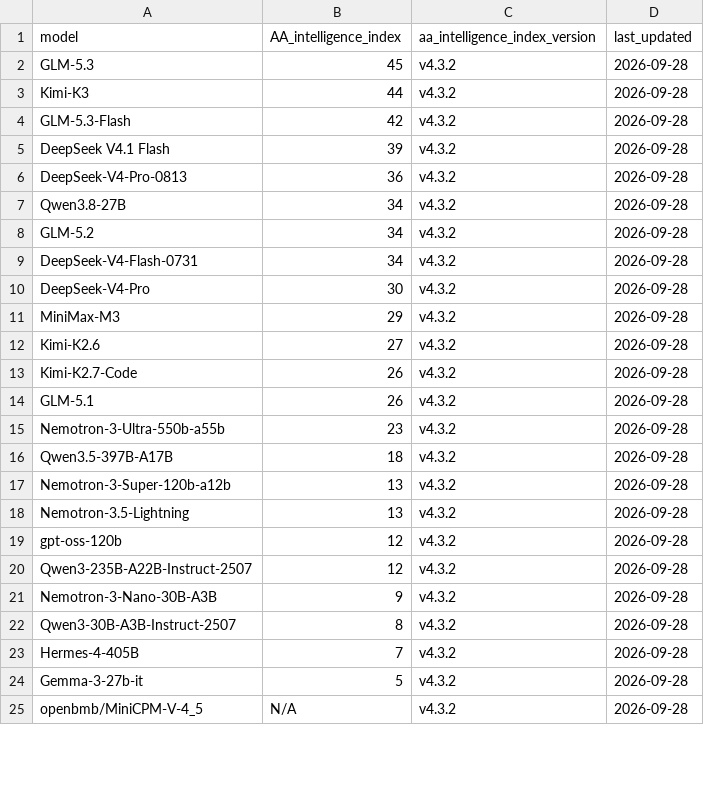
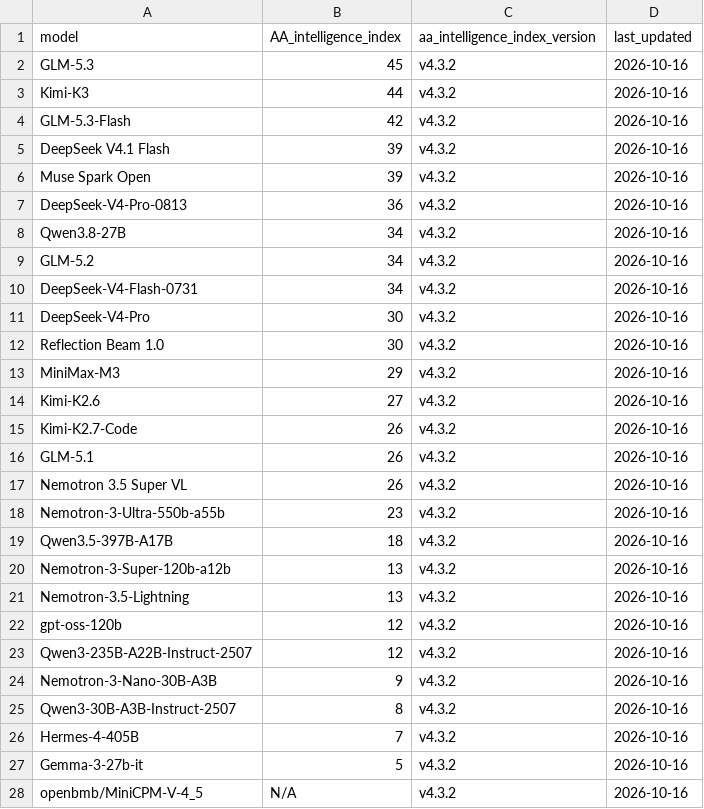
Before and after one commit to sujee/practical-llm-evals, a CSV file: providers/nebius-token-factory/data/tf-models-by-aa-intelligence.csv, drawn as a sheet; only a part is shown; the diff covers the shown part only.

Commit message:
nebius-token-factory: add Muse Spark Open, Nemotron 3.5 Super VL, Beam 1.0; refresh catalog and AA scores (v4.3.2)
- Refresh tf-models-list.json from Token Factory API (25 -> 28 models; DeepSeek-V4-Pro-0813 region now uk-south1)
- Add 3 new models to AA JSON/CSV; AA slug/intelligence: muse-spark-open 39, reflection-beam 30, nemotron-3-5-super-vl 26; last_updated 2026-10-16
- Sync model-info.json: add the 3 new models, refresh 8 AA scores and 3 context windows from source files, recalculate blends

```diff
--- a/providers/nebius-token-factory/data/tf-models-by-aa-intelligence.csv
+++ b/providers/nebius-token-factory/data/tf-models-by-aa-intelligence.csv
@@ -1,25 +1,28 @@
 model,AA_intelligence_index,aa_intelligence_index_version,last_updated
-GLM-5.3,45,v4.3.2,2026-09-28
-Kimi-K3,44,v4.3.2,2026-09-28
-GLM-5.3-Flash,42,v4.3.2,2026-09-28
-DeepSeek V4.1 Flash,39,v4.3.2,2026-09-28
-DeepSeek-V4-Pro-0813,36,v4.3.2,2026-09-28
-Qwen3.8-27B,34,v4.3.2,2026-09-28
-GLM-5.2,34,v4.3.2,2026-09-28
-DeepSeek-V4-Flash-0731,34,v4.3.2,2026-09-28
-DeepSeek-V4-Pro,30,v4.3.2,2026-09-28
-MiniMax-M3,29,v4.3.2,2026-09-28
-Kimi-K2.6,27,v4.3.2,2026-09-28
-Kimi-K2.7-Code,26,v4.3.2,2026-09-28
-GLM-5.1,26,v4.3.2,2026-09-28
-Nemotron-3-Ultra-550b-a55b,23,v4.3.2,2026-09-28
-Qwen3.5-397B-A17B,18,v4.3.2,2026-09-28
-Nemotron-3-Super-120b-a12b,13,v4.3.2,2026-09-28
-Nemotron-3.5-Lightning,13,v4.3.2,2026-09-28
-gpt-oss-120b,12,v4.3.2,2026-09-28
-Qwen3-235B-A22B-Instruct-2507,12,v4.3.2,2026-09-28
-Nemotron-3-Nano-30B-A3B,9,v4.3.2,2026-09-28
-Qwen3-30B-A3B-Instruct-2507,8,v4.3.2,2026-09-28
-Hermes-4-405B,7,v4.3.2,2026-09-28
-Gemma-3-27b-it,5,v4.3.2,2026-09-28
-openbmb/MiniCPM-V-4_5,N/A,v4.3.2,2026-09-28
+GLM-5.3,45,v4.3.2,2026-10-16
+Kimi-K3,44,v4.3.2,2026-10-16
+GLM-5.3-Flash,42,v4.3.2,2026-10-16
+DeepSeek V4.1 Flash,39,v4.3.2,2026-10-16
+Muse Spark Open,39,v4.3.2,2026-10-16
+DeepSeek-V4-Pro-0813,36,v4.3.2,2026-10-16
+Qwen3.8-27B,34,v4.3.2,2026-10-16
+GLM-5.2,34,v4.3.2,2026-10-16
+DeepSeek-V4-Flash-0731,34,v4.3.2,2026-10-16
+DeepSeek-V4-Pro,30,v4.3.2,2026-10-16
+Reflection Beam 1.0,30,v4.3.2,2026-10-16
+MiniMax-M3,29,v4.3.2,2026-10-16
+Kimi-K2.6,27,v4.3.2,2026-10-16
+Kimi-K2.7-Code,26,v4.3.2,2026-10-16
+GLM-5.1,26,v4.3.2,2026-10-16
+Nemotron 3.5 Super VL,26,v4.3.2,2026-10-16
+Nemotron-3-Ultra-550b-a55b,23,v4.3.2,2026-10-16
+Qwen3.5-397B-A17B,18,v4.3.2,2026-10-16
+Nemotron-3-Super-120b-a12b,13,v4.3.2,2026-10-16
+Nemotron-3.5-Lightning,13,v4.3.2,2026-10-16
+gpt-oss-120b,12,v4.3.2,2026-10-16
+Qwen3-235B-A22B-Instruct-2507,12,v4.3.2,2026-10-16
+Nemotron-3-Nano-30B-A3B,9,v4.3.2,2026-10-16
+Qwen3-30B-A3B-Instruct-2507,8,v4.3.2,2026-10-16
+Hermes-4-405B,7,v4.3.2,2026-10-16
+Gemma-3-27b-it,5,v4.3.2,2026-10-16
+openbmb/MiniCPM-V-4_5,N/A,v4.3.2,2026-10-16
```
Also changed, not shown: 1 edited cell elsewhere in this file, 3 other files.
